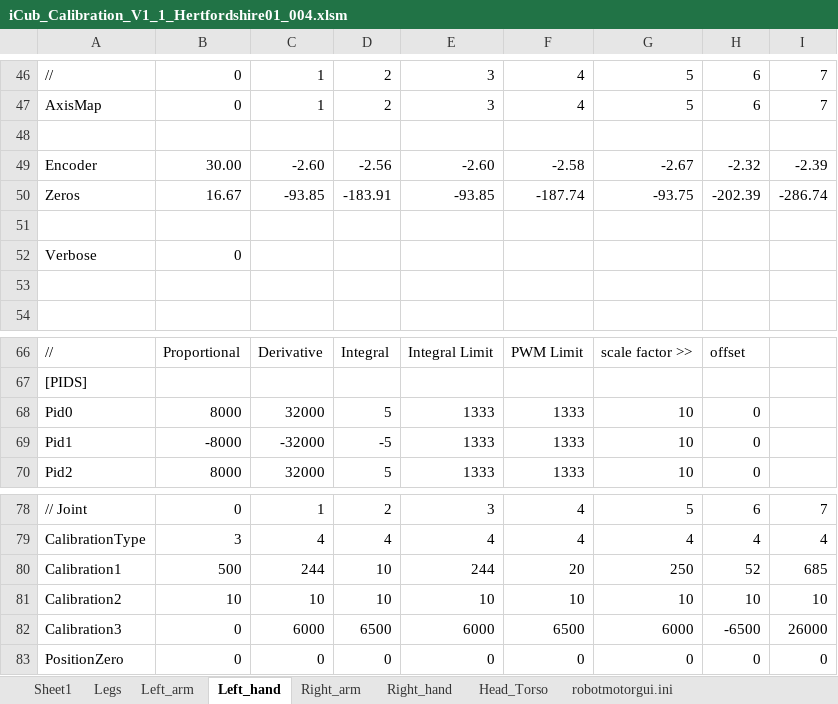
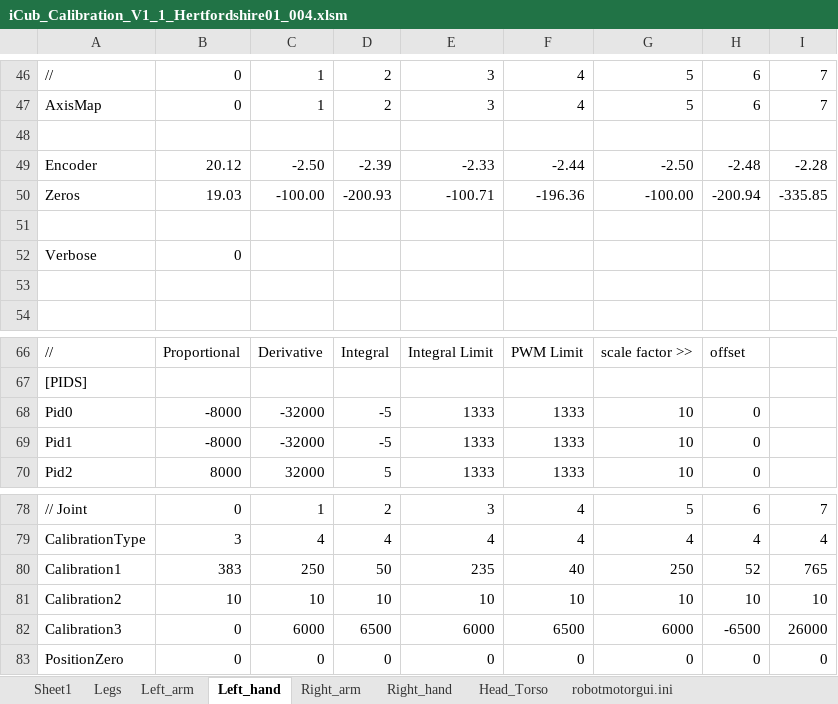
Before and after one commit to robotology/icub-main, an Excel workbook: app/iCubHertfordshire01/conf/calibration/kinematics/iCub_Calibration_V1_1_Hertfordshire01_004.xlsm, sheet Left_hand, drawn as a sheet; only a part is shown, gaps mark what is left out; values as stored, in another font and other column widths than the file's, no borders; removed rows and columns are numbered as before the commit, all else as after; the diff names each change by its address in the sheet, - before the commit and + after, or states it on an @@ line.

```diff
--- a/app/iCubHertfordshire01/conf/calibration/kinematics/iCub_Calibration_V1_1_Hertfordshire01_004.xlsm (sheet Left_hand)
+++ b/app/iCubHertfordshire01/conf/calibration/kinematics/iCub_Calibration_V1_1_Hertfordshire01_004.xlsm (sheet Left_hand)
-row 49: Encoder | 30.00 | -2.60 | -2.56 | -2.60 | -2.58 | -2.67 | -2.32 | -2.39
-row 50: Zeros | 16.67 | -93.85 | -183.91 | -93.85 | -187.74 | -93.75 | -202.39 | -286.74
+row 49: Encoder | 20.12 | -2.50 | -2.39 | -2.33 | -2.44 | -2.50 | -2.48 | -2.28
+row 50: Zeros | 19.03 | -100.00 | -200.93 | -100.71 | -196.36 | -100.00 | -200.94 | -335.85
-B68: 8000
+B68: -8000
-C68: 32000
+C68: -32000
-D68: 5
+D68: -5
-B80: 500
+B80: 383
-C80: 244
+C80: 250
-D80: 10
+D80: 50
-E80: 244
+E80: 235
-F80: 20
+F80: 40
-I80: 685
+I80: 765
```
Also changed, not shown: sheet Sheet1, sheet robotmotorgui.ini, sheet Right_hand, sheet Legs, sheet Right_arm, sheet Left_arm, 1 more sheet, 7 other files.
